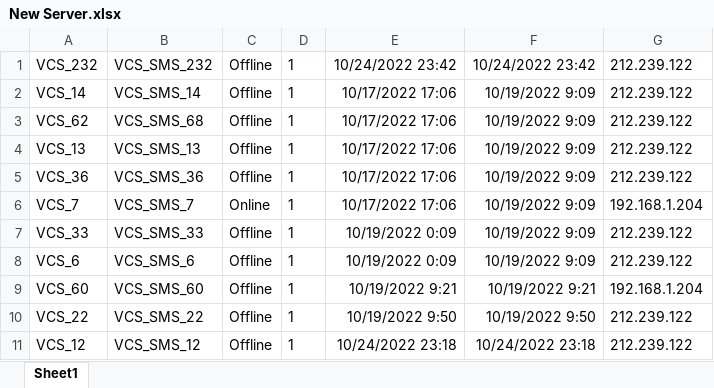
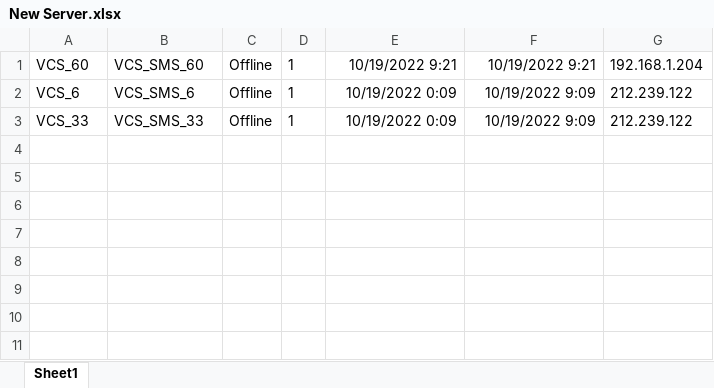
Before and after one commit to vtmhieu/VCS_SMS, an Excel workbook: New Server.xlsx, sheet Sheet1, drawn as a sheet; values as stored, in another font and other column widths than the file's, no borders; removed rows and columns are numbered as before the commit, all else as after; the diff names each change by its address in the sheet, - before the commit and + after, or states it on an @@ line.

```diff
--- a/New Server.xlsx (sheet Sheet1)
+++ b/New Server.xlsx (sheet Sheet1)
-row 1: VCS_232 | VCS_SMS_232 | Offline | 1 | 10/24/2022 23:42 | 10/24/2022 23:42 | 212.239.122
-row 2: VCS_14 | VCS_SMS_14 | Offline | 1 | 10/17/2022 17:06 | 10/19/2022 9:09 | 212.239.122
-A1: VCS_62
+A1: VCS_60
-B1: VCS_SMS_68
+B1: VCS_SMS_60
-E1: 10/17/2022 17:06
+E1: 10/19/2022 9:21
-F1: 10/19/2022 9:09
+F1: 10/19/2022 9:21
-G1: 212.239.122
+G1: 192.168.1.204
-row 4: VCS_13 | VCS_SMS_13 | Offline | 1 | 10/17/2022 17:06 | 10/19/2022 9:09 | 212.239.122
-A2: VCS_36
+A2: VCS_6
-B2: VCS_SMS_36
+B2: VCS_SMS_6
-E2: 10/17/2022 17:06
+E2: 10/19/2022 0:09
-row 6: VCS_7 | VCS_SMS_7 | Online | 1 | 10/17/2022 17:06 | 10/19/2022 9:09 | 192.168.1.204
-row 8: VCS_6 | VCS_SMS_6 | Offline | 1 | 10/19/2022 0:09 | 10/19/2022 9:09 | 212.239.122
-row 9: VCS_60 | VCS_SMS_60 | Offline | 1 | 10/19/2022 9:21 | 10/19/2022 9:21 | 192.168.1.204
-row 10: VCS_22 | VCS_SMS_22 | Offline | 1 | 10/19/2022 9:50 | 10/19/2022 9:50 | 212.239.122
-row 11: VCS_12 | VCS_SMS_12 | Offline | 1 | 10/24/2022 23:18 | 10/24/2022 23:18 | 212.239.122
```
